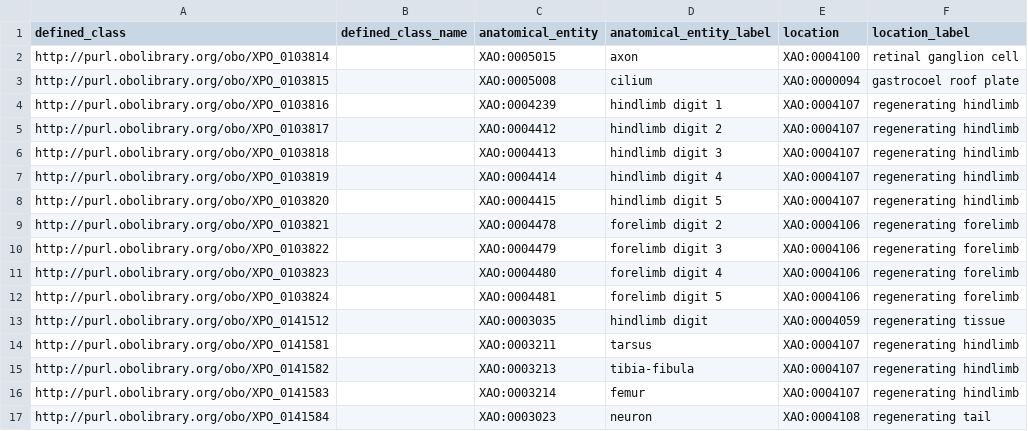
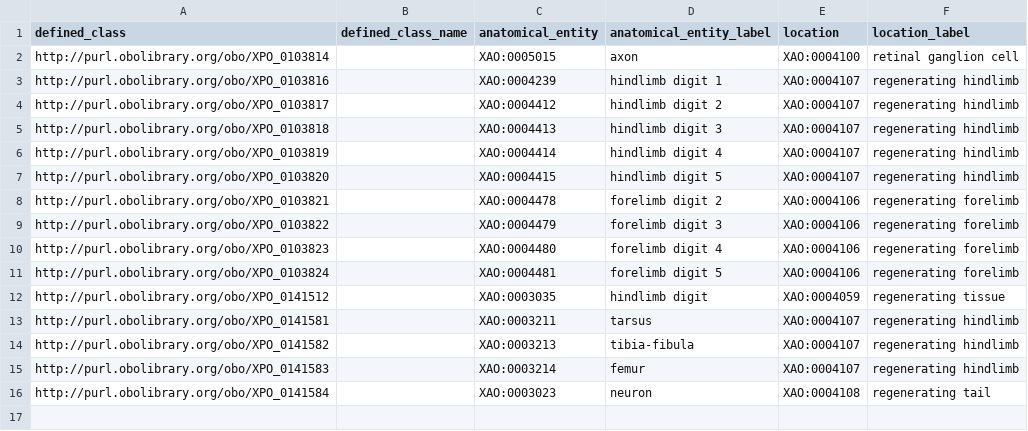
Before and after one commit to obophenotype/xenopus-phenotype-ontology, a TSV file: src/patterns/data/manual/abnormallyDecreasedLengthOfAnatomicalEntityInLocation.tsv, drawn as a sheet; the diff names each change by its address in the sheet, - before the commit and + after, or states it on an @@ line.

```diff
--- a/src/patterns/data/manual/abnormallyDecreasedLengthOfAnatomicalEntityInLocation.tsv
+++ b/src/patterns/data/manual/abnormallyDecreasedLengthOfAnatomicalEntityInLocation.tsv
-row 3: http://purl.obolibrary.org/obo/XPO_0103815 |  | XAO:0005008 | cilium | XAO:0000094 | gastrocoel roof plate
```
Also changed, not shown: src/patterns/data/manual/abnormallyDecreasedSizeOfAnatomicalEntityInLocation.tsv, src/patterns/data/manual/abnormallyIncreasedSizeOfAnatomicalEntityInLocation.tsv, 3 other files.
